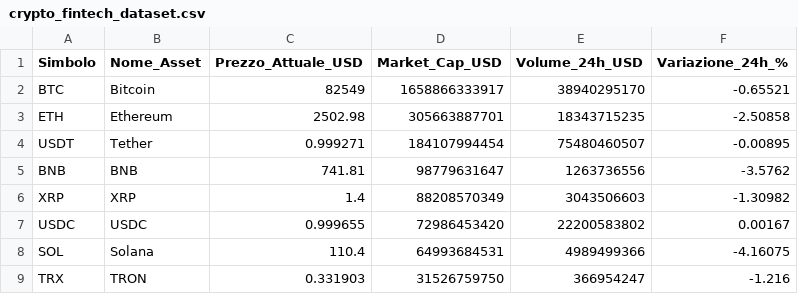
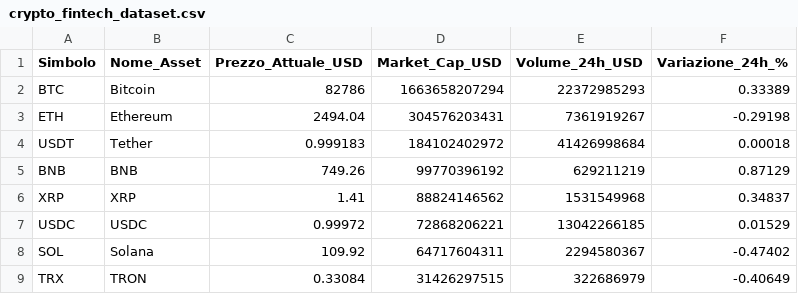
Before and after one commit to fformigoniff-sys/open-b2b-datasets-ai-market-intelligence, a CSV file: crypto_fintech_dataset.csv, drawn as a sheet; only a part is shown; the diff covers the shown part only.

```diff
--- a/crypto_fintech_dataset.csv
+++ b/crypto_fintech_dataset.csv
@@ -1,9 +1,9 @@
 Simbolo,Nome_Asset,Prezzo_Attuale_USD,Market_Cap_USD,Volume_24h_USD,Variazione_24h_%
-BTC,Bitcoin,82549,1658866333917,38940295170,-0.65521
-ETH,Ethereum,2502.98,305663887701,18343715235,-2.50858
-USDT,Tether,0.999271,184107994454,75480460507,-0.00895
-BNB,BNB,741.81,98779631647,1263736556,-3.5762
-XRP,XRP,1.4,88208570349,3043506603,-1.30982
-USDC,USDC,0.999655,72986453420,22200583802,0.00167
-SOL,Solana,110.4,64993684531,4989499366,-4.16075
-TRX,TRON,0.331903,31526759750,366954247,-1.216
+BTC,Bitcoin,82786,1663658207294,22372985293,0.33389
+ETH,Ethereum,2494.04,304576203431,7361919267,-0.29198
+USDT,Tether,0.999183,184102402972,41426998684,0.00018
+BNB,BNB,749.26,99770396192,629211219,0.87129
+XRP,XRP,1.41,88824146562,1531549968,0.34837
+USDC,USDC,0.99972,72868206221,13042266185,0.01529
+SOL,Solana,109.92,64717604311,2294580367,-0.47402
+TRX,TRON,0.33084,31426297515,322686979,-0.40649
```
Also changed, not shown: 6 added rows, 6 removed rows and 63 edited cells elsewhere in this file, remote_jobs_dataset.csv, tech_stack_dataset.csv.
